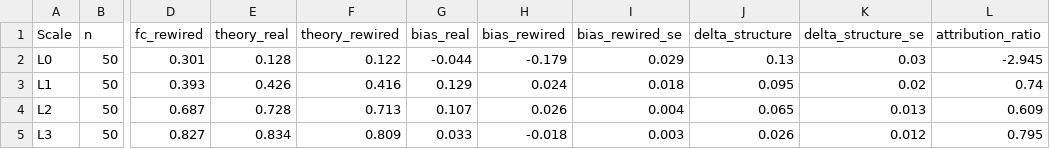
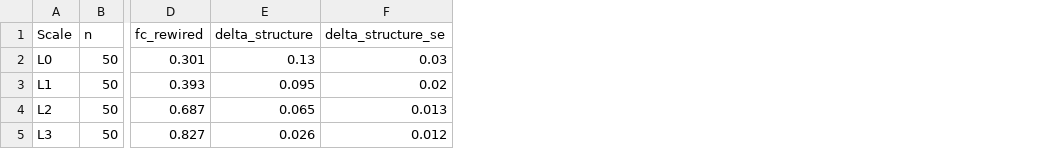
Before and after one commit to kongyunhuang/passing_network_robustness, a CSV file: data/supplementary/summary_by_scale.csv, drawn as a sheet; only a part is shown, gaps mark what is left out; the diff names each change by its address in the sheet, - before the commit and + after, or states it on an @@ line.

Commit message:
Reproduce every figure, table and number of the published article

```diff
--- a/data/supplementary/summary_by_scale.csv
+++ b/data/supplementary/summary_by_scale.csv
-column E (theory_real), rows 2-5: 0.128 | 0.426 | 0.728 | 0.834
-column F (theory_rewired), rows 2-5: 0.122 | 0.416 | 0.713 | 0.809
-column G (bias_real), rows 2-5: -0.044 | 0.129 | 0.107 | 0.033
-column H (bias_rewired), rows 2-5: -0.179 | 0.024 | 0.026 | -0.018
-column I (bias_rewired_se), rows 2-5: 0.029 | 0.018 | 0.004 | 0.003
-column L (attribution_ratio), rows 2-5: -2.945 | 0.74 | 0.609 | 0.795
```
Also changed, not shown: 56 other files.
